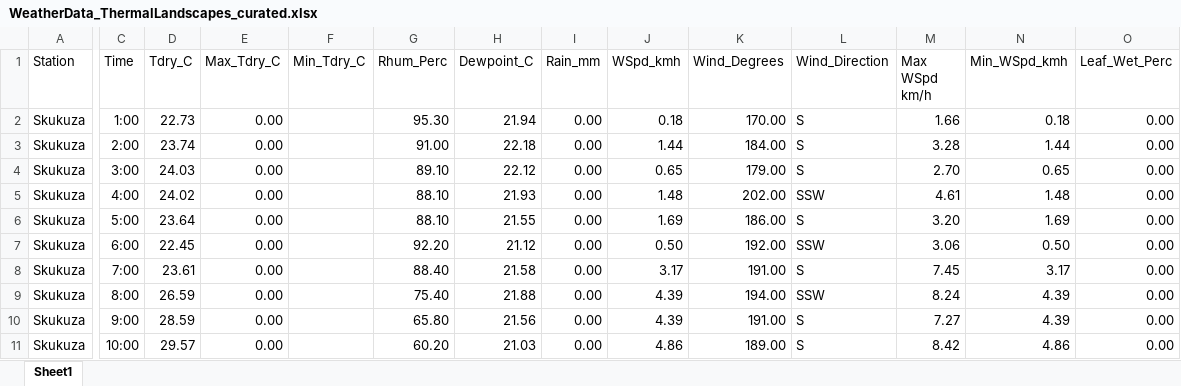
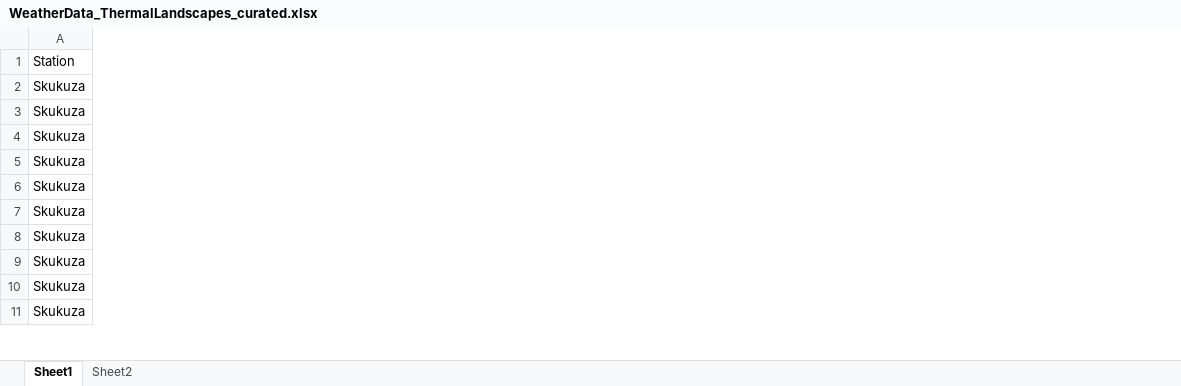
Before and after one commit to pbb2291/ThermalLandscapes, an Excel workbook: data/in/WeatherData_ThermalLandscapes_curated.xlsx, sheet Sheet1, drawn as a sheet; only a part is shown, gaps mark what is left out; values as stored, in another font and other column widths than the file's, no borders; the diff covers the shown part only; the diff names each change by its address in the sheet, - before the commit and + after, or states it on an @@ line.

```diff
--- a/data/in/WeatherData_ThermalLandscapes_curated.xlsx (sheet Sheet1)
+++ b/data/in/WeatherData_ThermalLandscapes_curated.xlsx (sheet Sheet1)
+sheet tab: Sheet2
@@ column C (Time) hidden, rows 2-11: 1:00 | 2:00 | 3:00 | 4:00 | 5:00 | 6:00 | 7:00 | 8:00 | 9:00 | 10:00 @@
@@ column D (Tdry_C) hidden, rows 2-11: 22.73 | 23.74 | 24.03 | 24.02 | 23.64 | 22.45 | 23.61 | 26.59 | 28.59 | 29.57 @@
@@ column E (Max_Tdry_C) hidden, rows 2-11: all 0.00 @@
@@ column F (Min_Tdry_C) hidden, empty @@
@@ column G (Rhum_Perc) hidden, rows 2-11: 95.30 | 91.00 | 89.10 | 88.10 | 88.10 | 92.20 | 88.40 | 75.40 | 65.80 | 60.20 @@
@@ column H (Dewpoint_C) hidden, rows 2-11: 21.94 | 22.18 | 22.12 | 21.93 | 21.55 | 21.12 | 21.58 | 21.88 | 21.56 | 21.03 @@
@@ column I (Rain_mm) hidden, rows 2-11: all 0.00 @@
@@ column J (WSpd_kmh) hidden, rows 2-11: 0.18 | 1.44 | 0.65 | 1.48 | 1.69 | 0.50 | 3.17 | 4.39 | 4.39 | 4.86 @@
@@ column K (Wind_Degrees) hidden, rows 2-11: 170.00 | 184.00 | 179.00 | 202.00 | 186.00 | 192.00 | 191.00 | 194.00 | 191.00 | 189.00 @@
@@ column L (Wind_Direction) hidden, rows 2-11: S | S | S | SSW | S | SSW | S | SSW | S | S @@
@@ column M (Max WSpd km/h) hidden, rows 2-11: 1.66 | 3.28 | 2.70 | 4.61 | 3.20 | 3.06 | 7.45 | 8.24 | 7.27 | 8.42 @@
@@ column N (Min_WSpd_kmh) hidden, rows 2-11: 0.18 | 1.44 | 0.65 | 1.48 | 1.69 | 0.50 | 3.17 | 4.39 | 4.39 | 4.86 @@
@@ column O (Leaf_Wet_Perc) hidden, rows 2-11: all 0.00 @@
```
Also changed, not shown: 7 removed columns elsewhere in this sheet, 16 other files.
